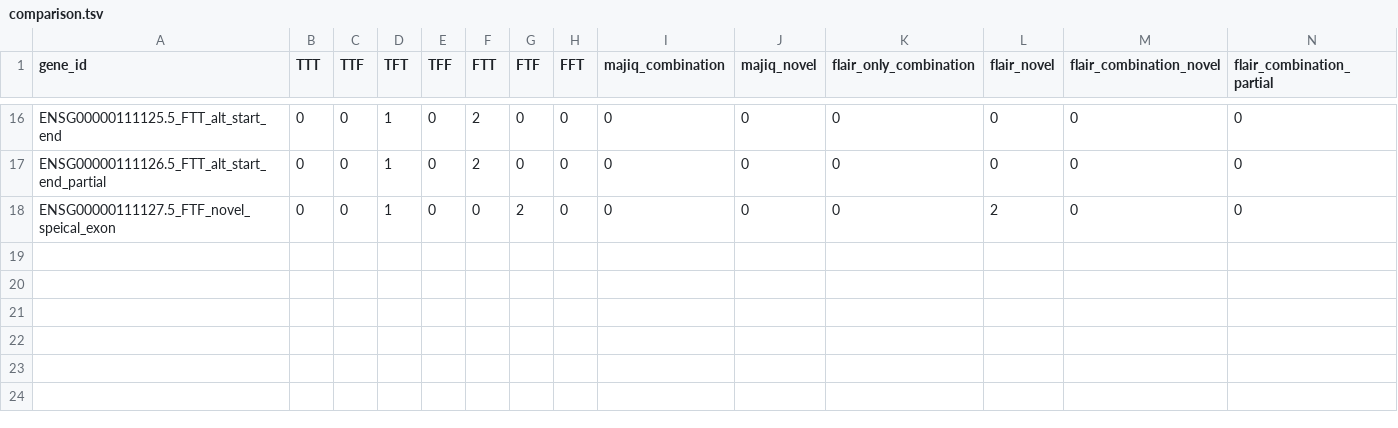
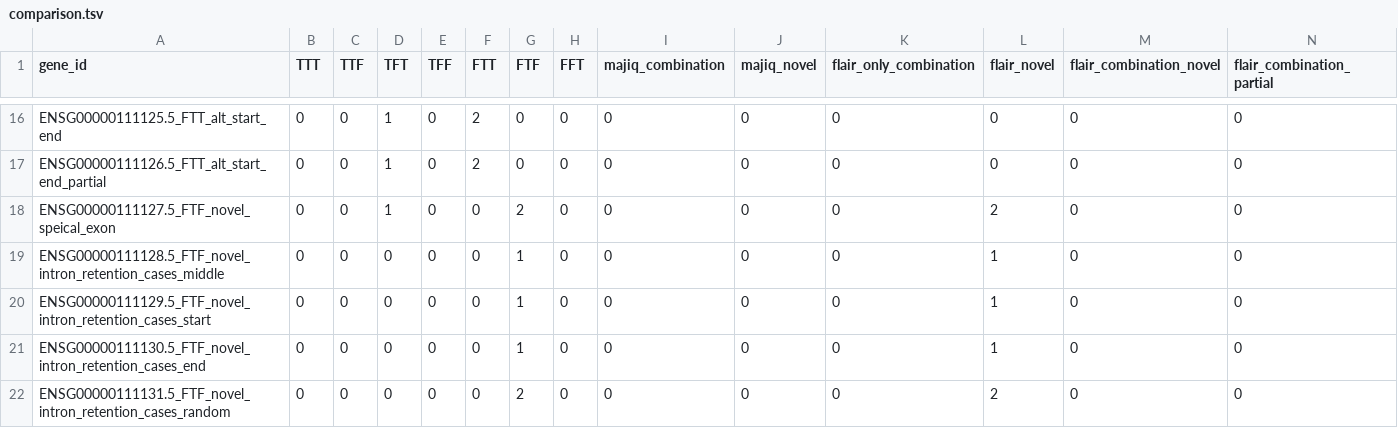
Before and after one commit to OncoHarmony-Network/majiq_academic, a TSV file: longreads/testcases/testcases_gene/comparison.tsv, drawn as a sheet; only a part is shown, gaps mark what is left out; rows hold the shown columns only; the diff names each change by its address in the sheet, - before the commit and + after, or states it on an @@ line.

Commit message:
update tsv

```diff
--- a/longreads/testcases/testcases_gene/comparison.tsv
+++ b/longreads/testcases/testcases_gene/comparison.tsv
+row 19: ENSG00000111128.5_FTF_novel_intron_retention_cases_middle | 0 | 0 | 0 | 0 | 0 | 1 | 0 | 0 | 0 | 0 | 1 | 0 | 0
+row 20: ENSG00000111129.5_FTF_novel_intron_retention_cases_start | 0 | 0 | 0 | 0 | 0 | 1 | 0 | 0 | 0 | 0 | 1 | 0 | 0
+row 21: ENSG00000111130.5_FTF_novel_intron_retention_cases_end | 0 | 0 | 0 | 0 | 0 | 1 | 0 | 0 | 0 | 0 | 1 | 0 | 0
+row 22: ENSG00000111131.5_FTF_novel_intron_retention_cases_random | 0 | 0 | 0 | 0 | 0 | 2 | 0 | 0 | 0 | 0 | 2 | 0 | 0
```
